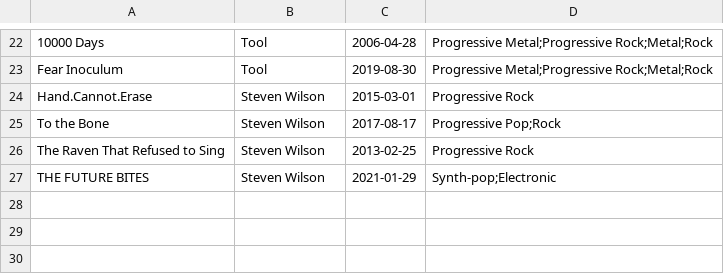
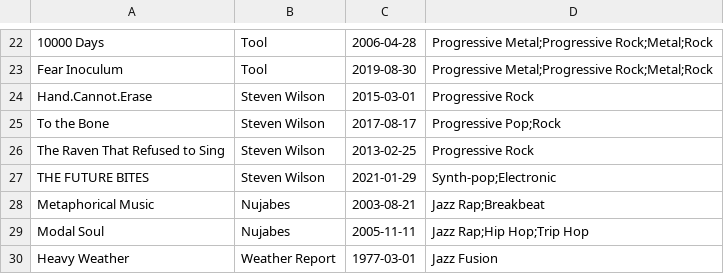
Before and after one commit to DawZaw/YourRadio, a CSV file: scripts/albums.csv, drawn as a sheet; only a part is shown, gaps mark what is left out.

```diff
--- a/scripts/albums.csv
+++ b/scripts/albums.csv
@@ -27 +27,4 @@ The Raven That Refused to Sing,Steven Wilson,2013-02-25,Progressive Rock
 THE FUTURE BITES,Steven Wilson,2021-01-29,Synth-pop;Electronic
+Metaphorical Music,Nujabes,2003-08-21,Jazz Rap;Breakbeat
+Modal Soul,Nujabes,2005-11-11,Jazz Rap;Hip Hop;Trip Hop
+Heavy Weather,Weather Report,1977-03-01,Jazz Fusion
```
Also changed, not shown: scripts/songs.csv, 17 other files.
